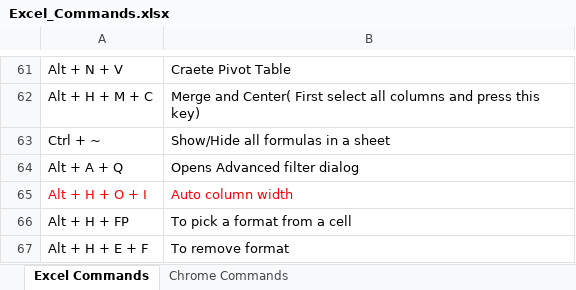
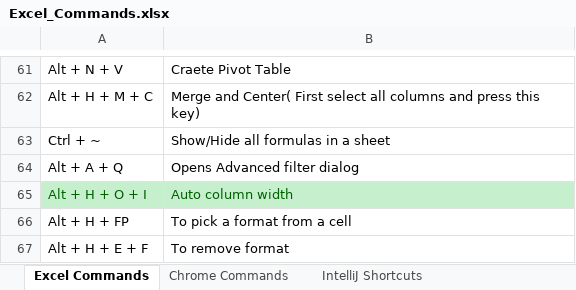
Before and after one commit to VishankR/Books, an Excel workbook: Excel/Excel_Commands.xlsx, sheet Excel Commands, drawn as a sheet; only a part is shown, gaps mark what is left out; values as stored, in another font and other column widths than the file's, no borders; the diff names each change by its address in the sheet, - before the commit and + after, or states it on an @@ line.

Commit message:
updated excel on May 08, 2022

```diff
--- a/Excel/Excel_Commands.xlsx (sheet Excel Commands)
+++ b/Excel/Excel_Commands.xlsx (sheet Excel Commands)
+sheet tab: IntelliJ Shortcuts
@@ A65:B65 fill: none → #C6EFCE, text colour: #FF0000 → #006100 @@
```
